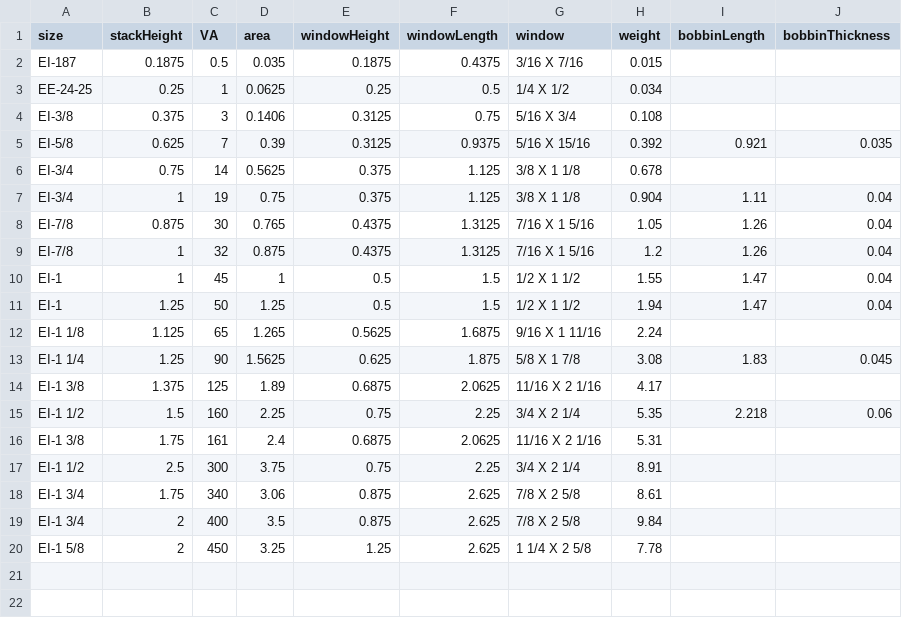
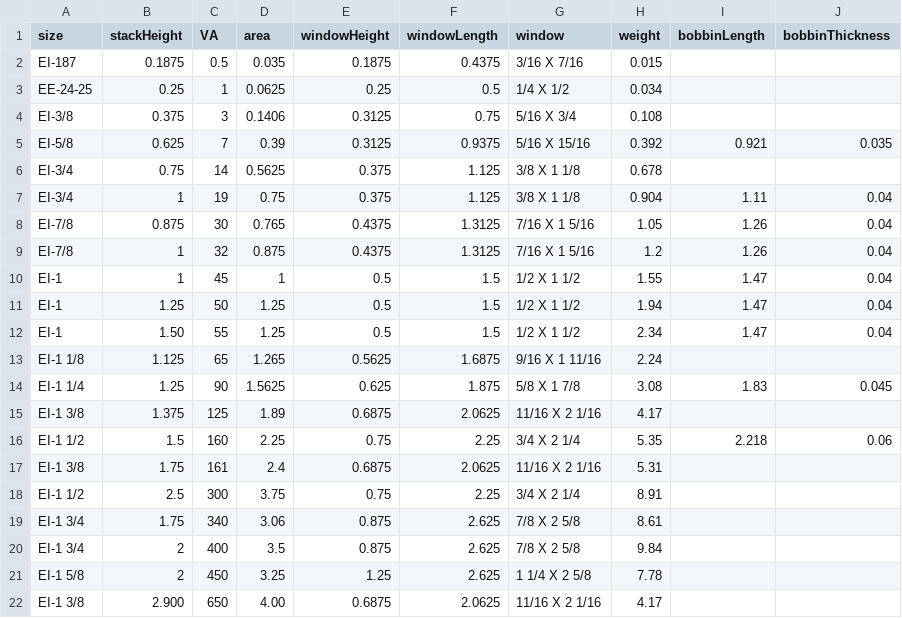
Before and after one commit to jilott/valvestudio, a CSV file: projects/transformerdesigner/power/lamination table.csv, drawn as a sheet; the diff names each change by its address in the sheet, - before the commit and + after, or states it on an @@ line.

```diff
--- a/projects/transformerdesigner/power/lamination table.csv
+++ b/projects/transformerdesigner/power/lamination table.csv
+row 12: EI-1 | 1.50 | 55 | 1.25 | 0.5 | 1.5 | 1/2 X 1 1/2 | 2.34 | 1.47 | 0.04
+row 22: EI-1 3/8 | 2.900 | 650 | 4.00 | 0.6875 | 2.0625 | 11/16 X 2 1/16 | 4.17
```
Also changed, not shown: 19 other files.
